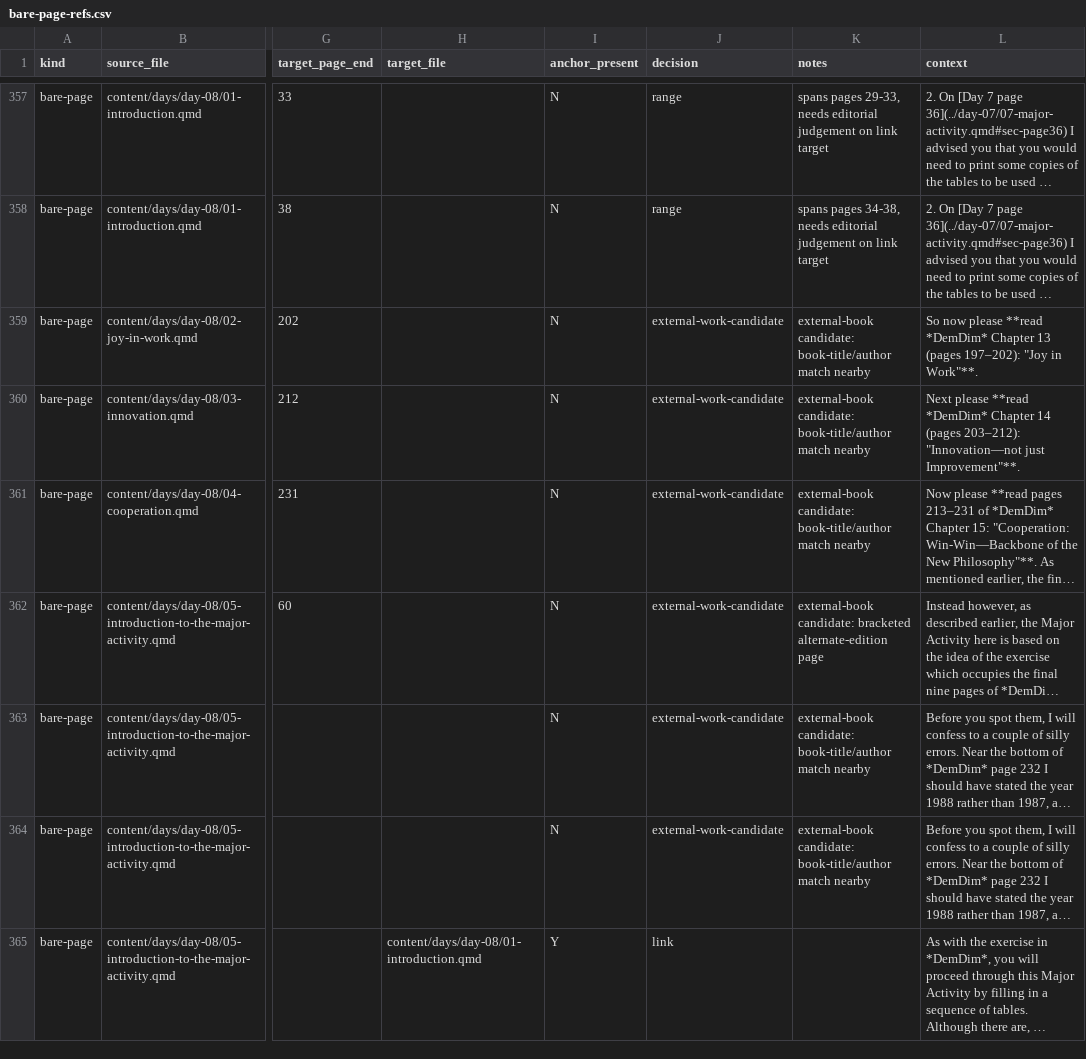
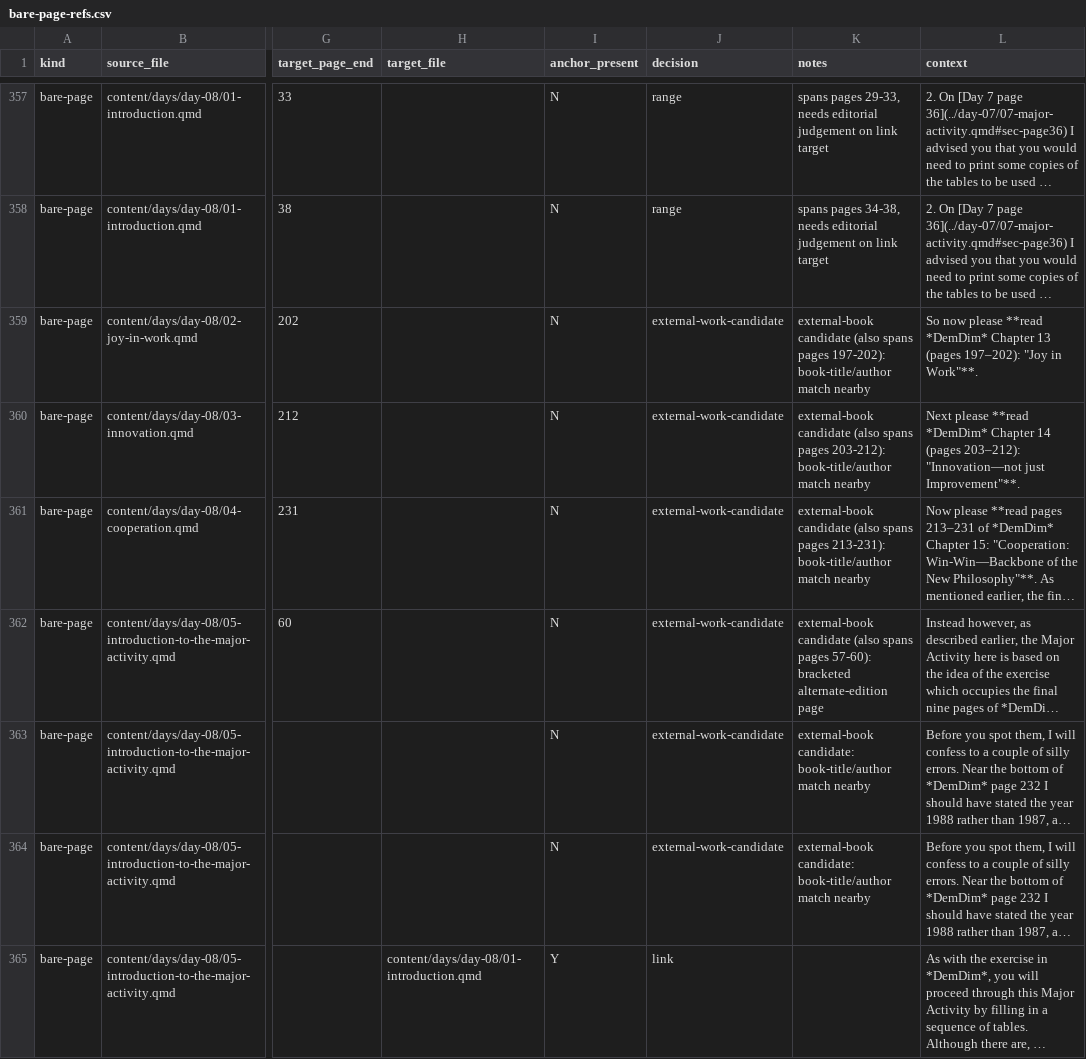
Before and after one commit to lddurbin/twelve_days_to_deming, a CSV file: workflow/bare-page-refs.csv, drawn as a sheet; only a part is shown, gaps mark what is left out; long unchanged cells end in …; the diff covers the shown part only; the diff names each change by its address in the sheet, - before the commit and + after, or states it on an @@ line.

```diff
--- a/workflow/bare-page-refs.csv
+++ b/workflow/bare-page-refs.csv
-K359 (notes): external-book candidate: book-title/author match…
+K359 (notes): external-book candidate (also spans pages 197-202): book-title/author match…
-K360 (notes): external-book candidate: book-title/author match…
+K360 (notes): external-book candidate (also spans pages 203-212): book-title/author match…
-K361 (notes): external-book candidate: book-title/author match…
+K361 (notes): external-book candidate (also spans pages 213-231): book-title/author match…
-K362 (notes): external-book candidate: bracketed alternate-edition…
+K362 (notes): external-book candidate (also spans pages 57-60): bracketed alternate-edition…
```
Also changed, not shown: 64 edited cells elsewhere in this file, 1 other file.
